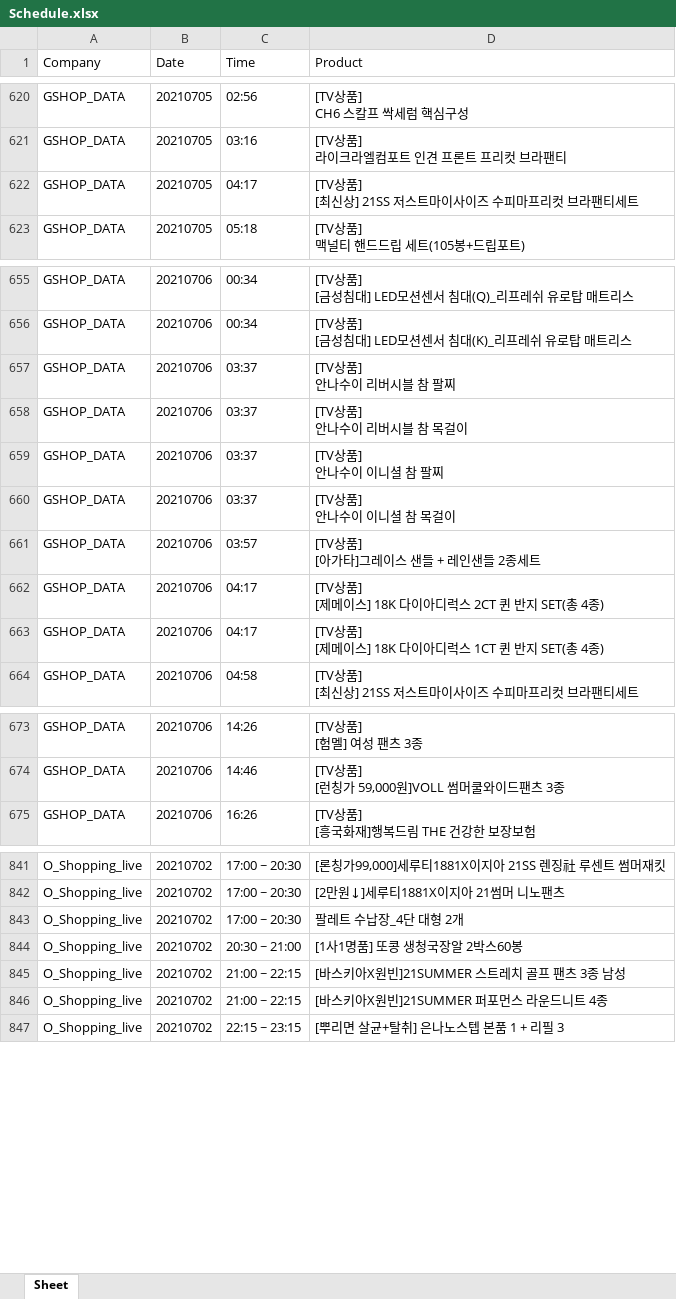
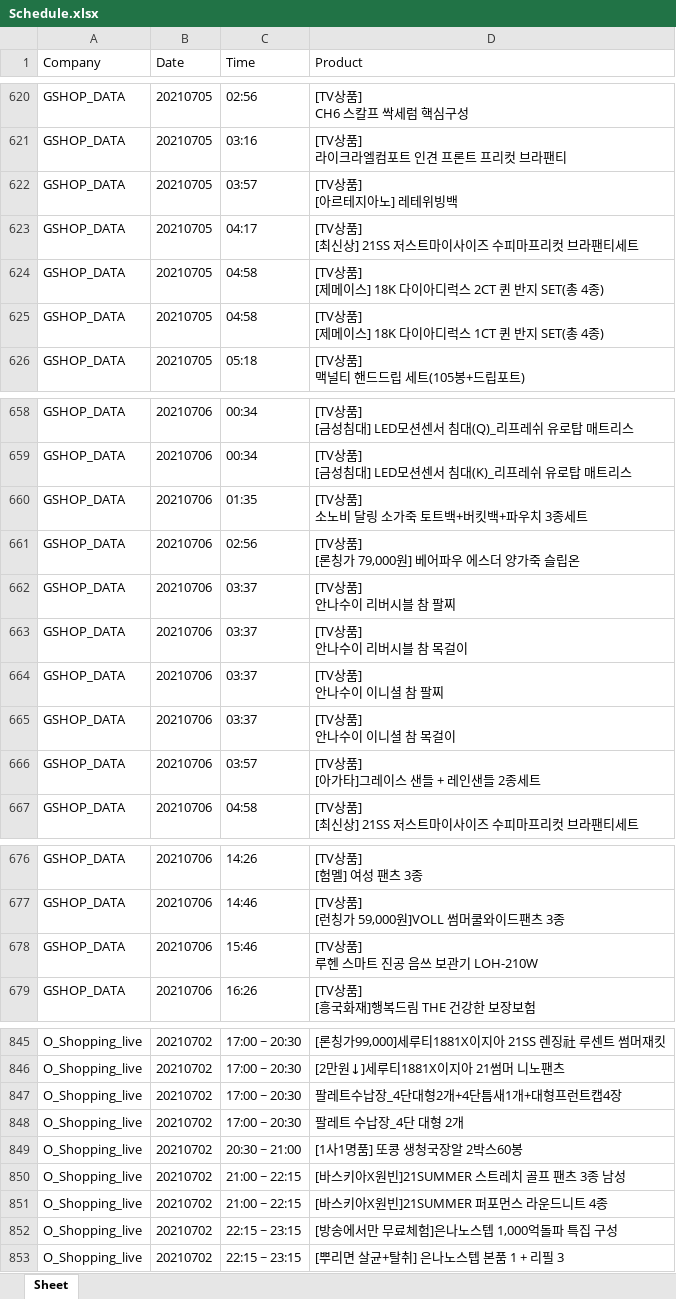
Before and after one commit to sunniiseul/actionstest, an Excel workbook: Schedule.xlsx, sheet Sheet, drawn as a sheet; only a part is shown, gaps mark what is left out; values as stored, in another font and other column widths than the file's, no borders; removed rows and columns are numbered as before the commit, all else as after; ↵ is a line break in a cell; the diff covers the shown part only; the diff names each change by its address in the sheet, - before the commit and + after, or states it on an @@ line.

Commit message:
Auto Commit

```diff
--- a/Schedule.xlsx (sheet Sheet)
+++ b/Schedule.xlsx (sheet Sheet)
+row 622: GSHOP_DATA | 20210705 | 03:57 | [TV상품] ↵ [아르테지아노] 레테위빙백
+row 624: GSHOP_DATA | 20210705 | 04:58 | [TV상품] ↵ [제메이스] 18K 다이아디럭스 2CT 퀸 반지 SET(총 4종)
+row 625: GSHOP_DATA | 20210705 | 04:58 | [TV상품] ↵ [제메이스] 18K 다이아디럭스 1CT 퀸 반지 SET(총 4종)
+row 660: GSHOP_DATA | 20210706 | 01:35 | [TV상품] ↵ 소노비 달링 소가죽 토트백+버킷백+파우치 3종세트
+row 661: GSHOP_DATA | 20210706 | 02:56 | [TV상품] ↵ [론칭가 79,000원] 베어파우 에스더 양가죽 슬립온
-row 662: GSHOP_DATA | 20210706 | 04:17 | [TV상품] ↵ [제메이스] 18K 다이아디럭스 2CT 퀸 반지 SET(총 4종)
-row 663: GSHOP_DATA | 20210706 | 04:17 | [TV상품] ↵ [제메이스] 18K 다이아디럭스 1CT 퀸 반지 SET(총 4종)
+row 678: GSHOP_DATA | 20210706 | 15:46 | [TV상품] ↵ 루헨 스마트 진공 음쓰 보관기 LOH-210W
+row 847: O_Shopping_live | 20210702 | 17:00 ~ 20:30 | 팔레트수납장_4단대형2개+4단틈새1개+대형프런트캡4장
+row 852: O_Shopping_live | 20210702 | 22:15 ~ 23:15 | [방송에서만 무료체험]은나노스텝 1,000억돌파 특집 구성
```
Also changed, not shown: 2 added rows, 1 removed row, 14 moved rows and 6 edited cells elsewhere in this sheet.
